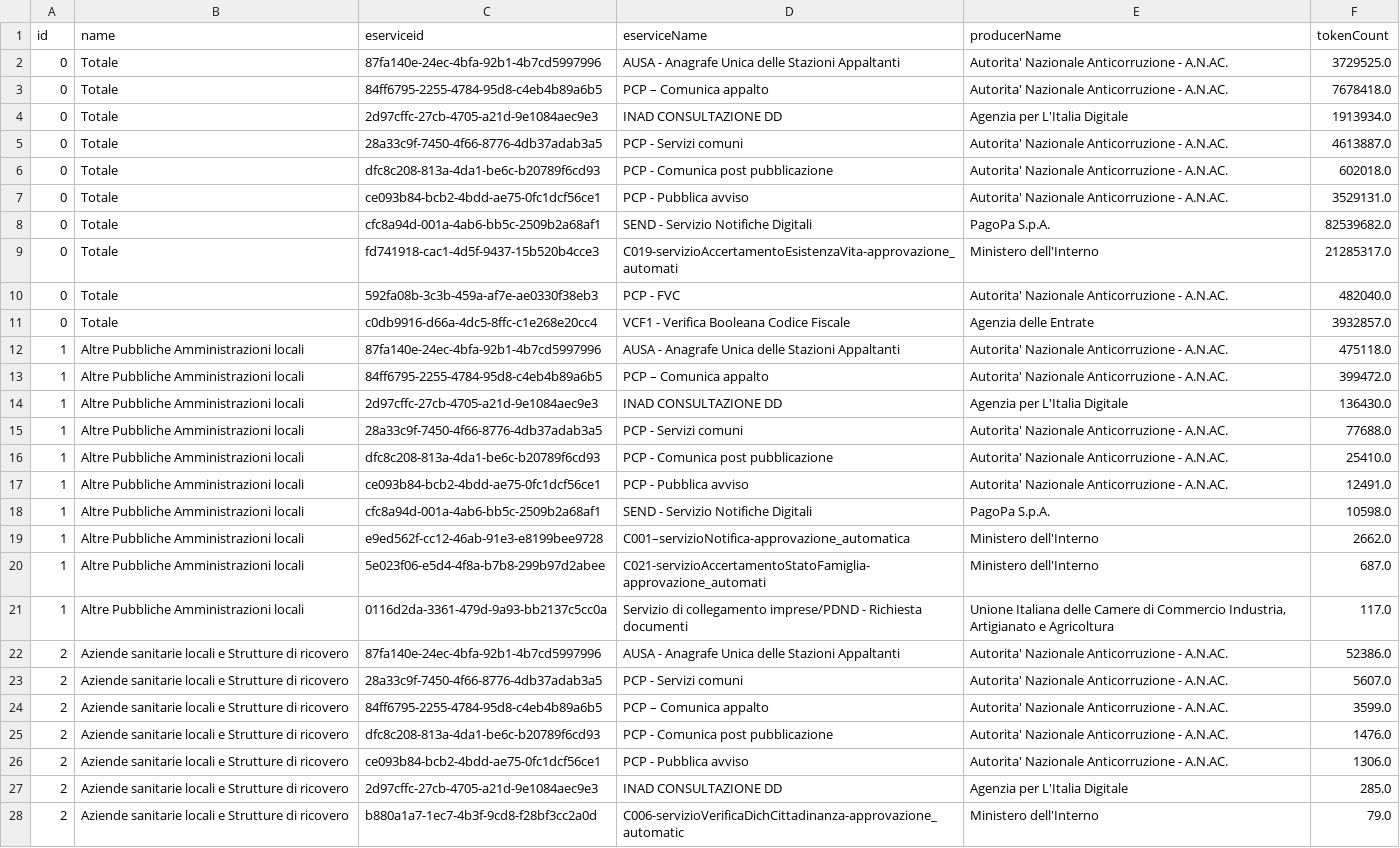
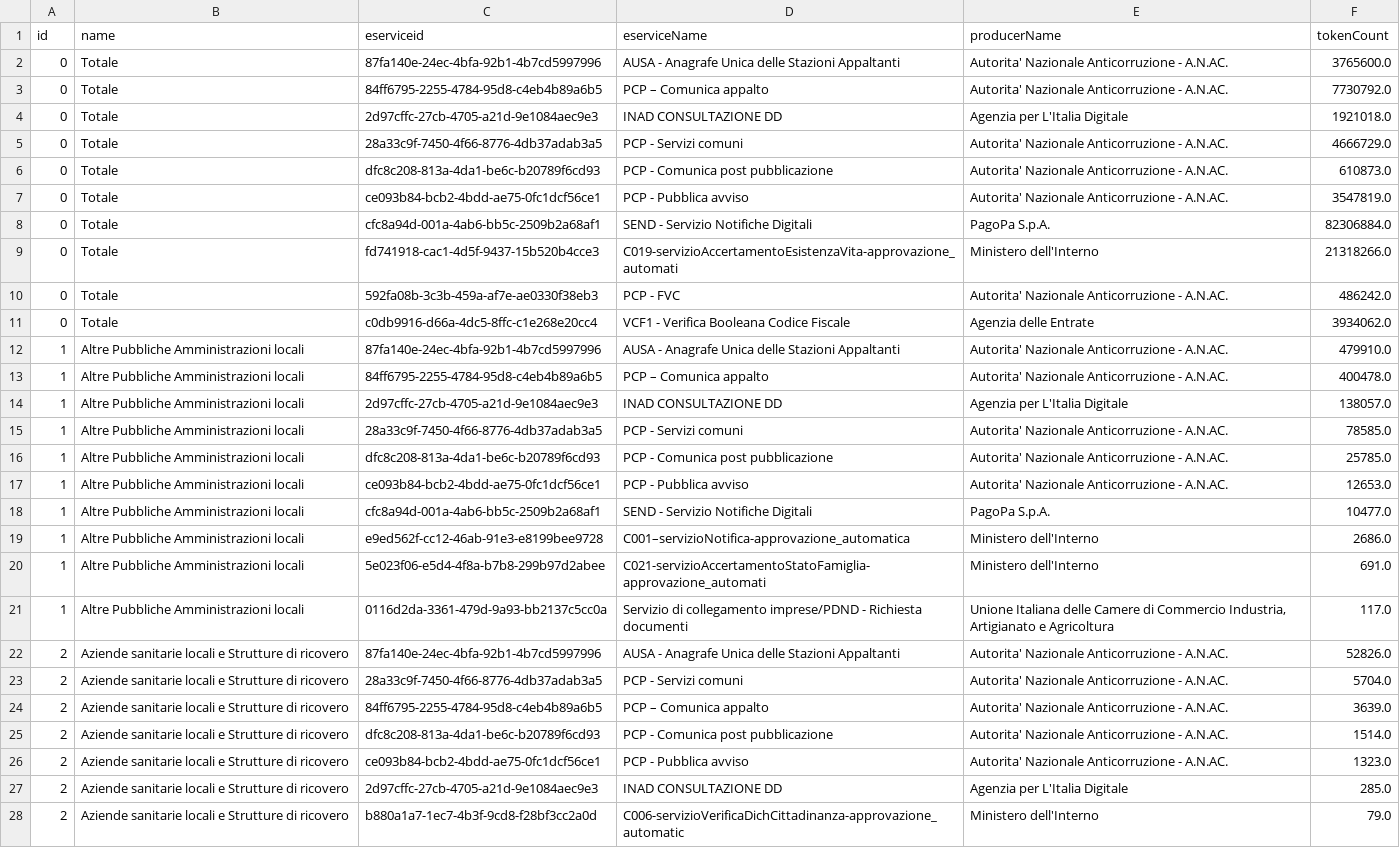
Before and after one commit to MiriamCrudeliniACN/pdnd_opendata, a CSV file: data/eservice_con_piu_token_staccati_last_six_months.csv, drawn as a sheet; only a part is shown; the diff covers the shown part only; the diff names each change by its address in the sheet, - before the commit and + after, or states it on an @@ line.

Commit message:
Update data/eservice_con_piu_token_staccati_last_six_months.csv

```diff
--- a/data/eservice_con_piu_token_staccati_last_six_months.csv
+++ b/data/eservice_con_piu_token_staccati_last_six_months.csv
-F2 (tokenCount): 3729525.0
+F2 (tokenCount): 3765600.0
-F3 (tokenCount): 7678418.0
+F3 (tokenCount): 7730792.0
-F4 (tokenCount): 1913934.0
+F4 (tokenCount): 1921018.0
-F5 (tokenCount): 4613887.0
+F5 (tokenCount): 4666729.0
-F6 (tokenCount): 602018.0
+F6 (tokenCount): 610873.0
-F7 (tokenCount): 3529131.0
+F7 (tokenCount): 3547819.0
-F8 (tokenCount): 82539682.0
+F8 (tokenCount): 82306884.0
-F9 (tokenCount): 21285317.0
+F9 (tokenCount): 21318266.0
-F10 (tokenCount): 482040.0
+F10 (tokenCount): 486242.0
-F11 (tokenCount): 3932857.0
+F11 (tokenCount): 3934062.0
-F12 (tokenCount): 475118.0
+F12 (tokenCount): 479910.0
-F13 (tokenCount): 399472.0
+F13 (tokenCount): 400478.0
-F14 (tokenCount): 136430.0
+F14 (tokenCount): 138057.0
-F15 (tokenCount): 77688.0
+F15 (tokenCount): 78585.0
-F16 (tokenCount): 25410.0
+F16 (tokenCount): 25785.0
-F17 (tokenCount): 12491.0
+F17 (tokenCount): 12653.0
-F18 (tokenCount): 10598.0
+F18 (tokenCount): 10477.0
-F19 (tokenCount): 2662.0
+F19 (tokenCount): 2686.0
-F20 (tokenCount): 687.0
+F20 (tokenCount): 691.0
-F22 (tokenCount): 52386.0
+F22 (tokenCount): 52826.0
-F23 (tokenCount): 5607.0
+F23 (tokenCount): 5704.0
-F24 (tokenCount): 3599.0
+F24 (tokenCount): 3639.0
-F25 (tokenCount): 1476.0
+F25 (tokenCount): 1514.0
-F26 (tokenCount): 1306.0
+F26 (tokenCount): 1323.0
```
Also changed, not shown: 58 edited cells elsewhere in this file.
